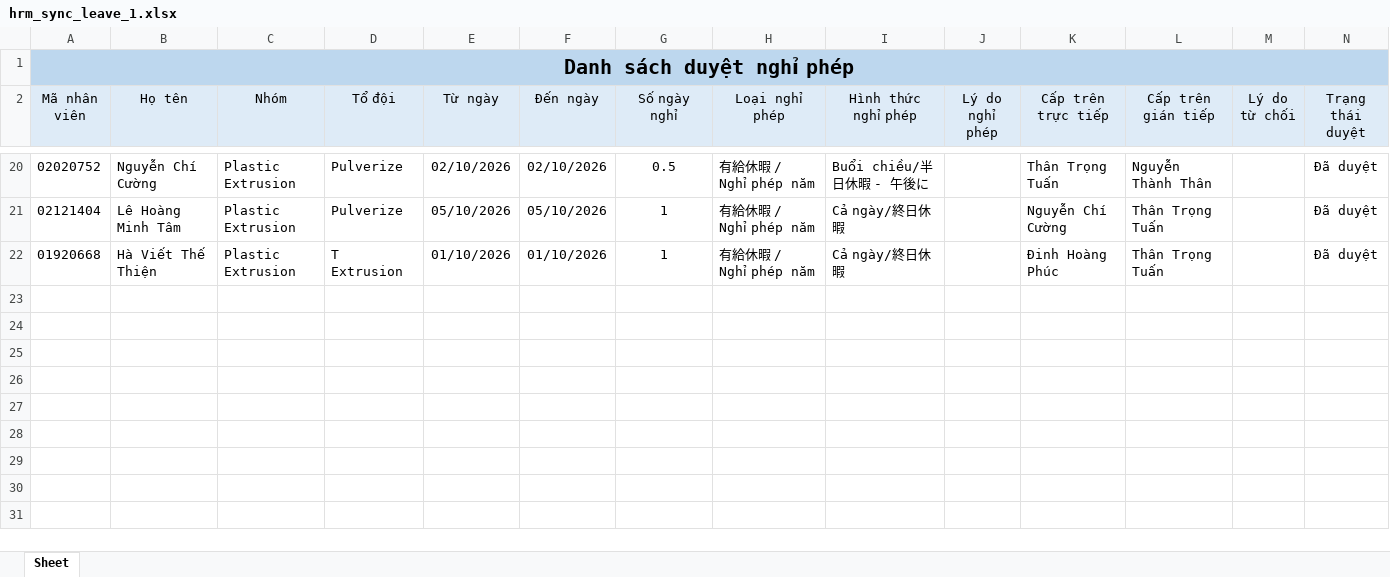
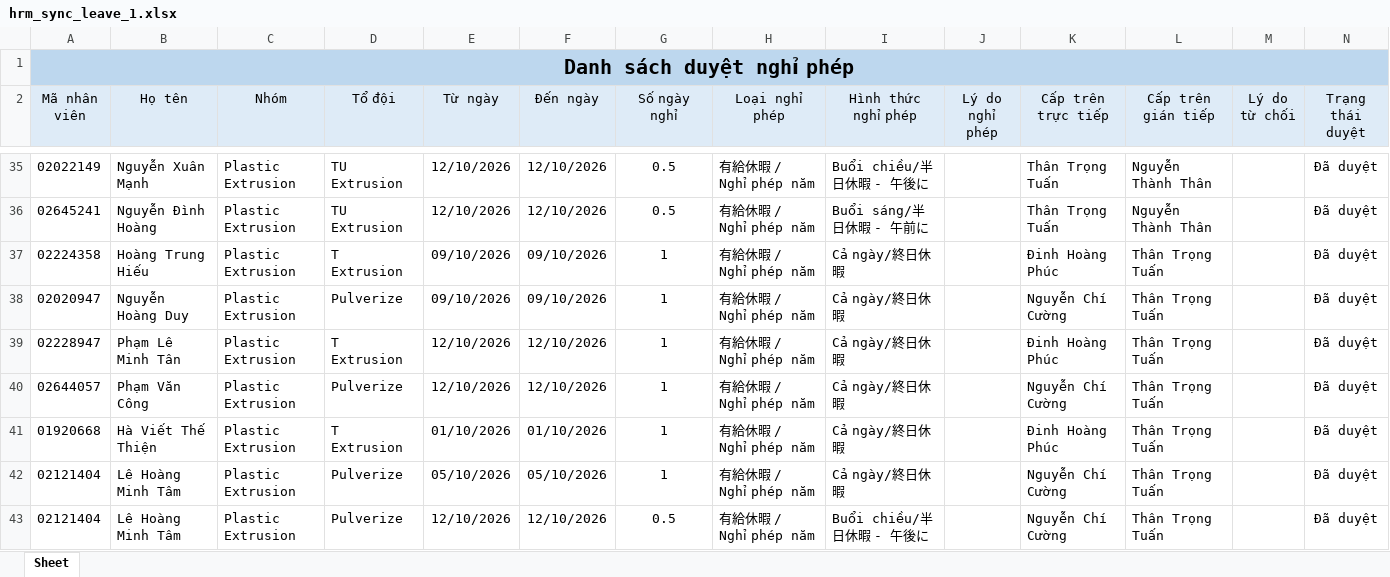
Before and after one commit to trongtuan141099/myweb, an Excel workbook: data/hrm_sync_leave_1.xlsx, sheet Sheet, drawn as a sheet; only a part is shown, gaps mark what is left out; values as stored, in another font and other column widths than the file's, no borders; addresses are those after the commit; the diff covers the shown part only; the diff names each change by its address in the sheet, - before the commit and + after, or states it on an @@ line.

```diff
--- a/data/hrm_sync_leave_1.xlsx (sheet Sheet)
+++ b/data/hrm_sync_leave_1.xlsx (sheet Sheet)
-A35 (Mã nhân viên): 02020752
+A35 (Mã nhân viên): 02022149
-B35 (Họ tên): Nguyễn Chí Cường
+B35 (Họ tên): Nguyễn Xuân Mạnh
-D35 (Tổ đội): Pulverize
+D35 (Tổ đội): TU Extrusion
-E35 (Từ ngày): 02/10/2026
+E35 (Từ ngày): 12/10/2026
-F35 (Đến ngày): 02/10/2026
+F35 (Đến ngày): 12/10/2026
+row 36: 02645241 | Nguyễn Đình Hoàng | Plastic Extrusion | TU Extrusion | 12/10/2026 | 12/10/2026 | 0.5 | 有給休暇 / Nghỉ phép năm | Buổi sáng/半日休暇 - 午前に |  | Thân Trọng Tuấn | Nguyễn Thành Thân |  | Đã duyệt
+row 37: 02224358 | Hoàng Trung Hiếu | Plastic Extrusion | T Extrusion | 09/10/2026 | 09/10/2026 | 1 | 有給休暇 / Nghỉ phép năm | Cả ngày/終日休暇 |  | Đinh Hoàng Phúc | Thân Trọng Tuấn |  | Đã duyệt
+row 38: 02020947 | Nguyễn Hoàng Duy | Plastic Extrusion | Pulverize | 09/10/2026 | 09/10/2026 | 1 | 有給休暇 / Nghỉ phép năm | Cả ngày/終日休暇 |  | Nguyễn Chí Cường | Thân Trọng Tuấn |  | Đã duyệt
+row 39: 02228947 | Phạm Lê Minh Tân | Plastic Extrusion | T Extrusion | 12/10/2026 | 12/10/2026 | 1 | 有給休暇 / Nghỉ phép năm | Cả ngày/終日休暇 |  | Đinh Hoàng Phúc | Thân Trọng Tuấn |  | Đã duyệt
+row 40: 02644057 | Phạm Văn Công | Plastic Extrusion | Pulverize | 12/10/2026 | 12/10/2026 | 1 | 有給休暇 / Nghỉ phép năm | Cả ngày/終日休暇 |  | Nguyễn Chí Cường | Thân Trọng Tuấn |  | Đã duyệt
@@ row 22 moved to row 41: 01920668 @@
+row 43: 02121404 | Lê Hoàng Minh Tâm | Plastic Extrusion | Pulverize | 12/10/2026 | 12/10/2026 | 0.5 | 有給休暇 / Nghỉ phép năm | Buổi chiều/半日休暇 - 午後に |  | Nguyễn Chí Cường | Thân Trọng Tuấn |  | Đã duyệt
```
Also changed, not shown: 18 added rows, 3 removed rows, 2 moved rows and 7 edited cells elsewhere in this sheet, data/hrm_sync_actual_1.xlsx, data/hrm_sync_actual_2.xlsx, 62 other files.
